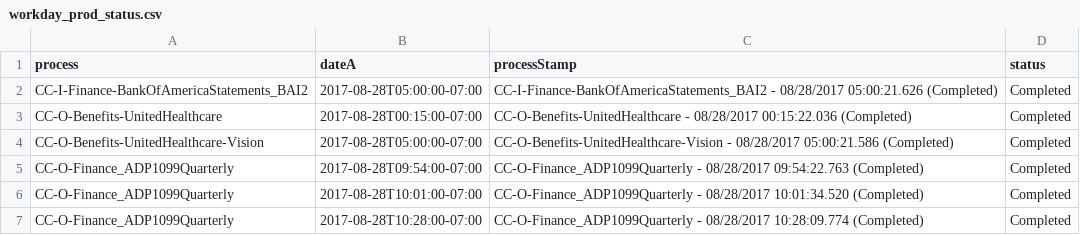
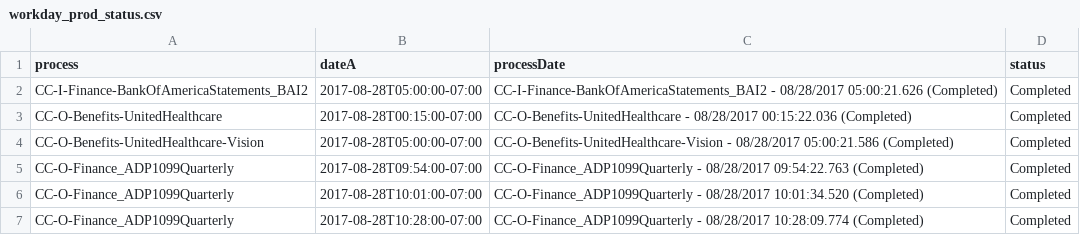
Before and after one commit to moriartp/moriartp.github.io, a CSV file: projects/processes/data/workday_prod_status.csv, drawn as a sheet; only a part is shown.

```diff
--- a/projects/processes/data/workday_prod_status.csv
+++ b/projects/processes/data/workday_prod_status.csv
@@ -1,2 +1,2 @@
-process,dateA,processStamp,status
+process,dateA,processDate,status
 CC-I-Finance-BankOfAmericaStatements_BAI2,2017-08-28T05:00:00-07:00,CC-I-Finance-BankOfAmericaStatements_BAI2 - 08/28/2017 05:00:21.626 (Completed),Completed
```
Also changed, not shown: 3 other files.
